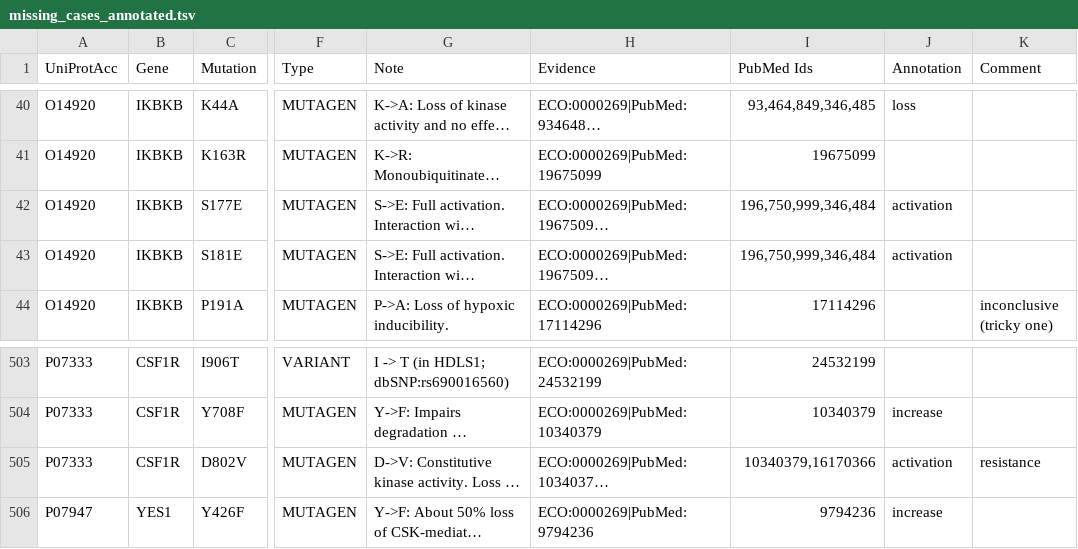
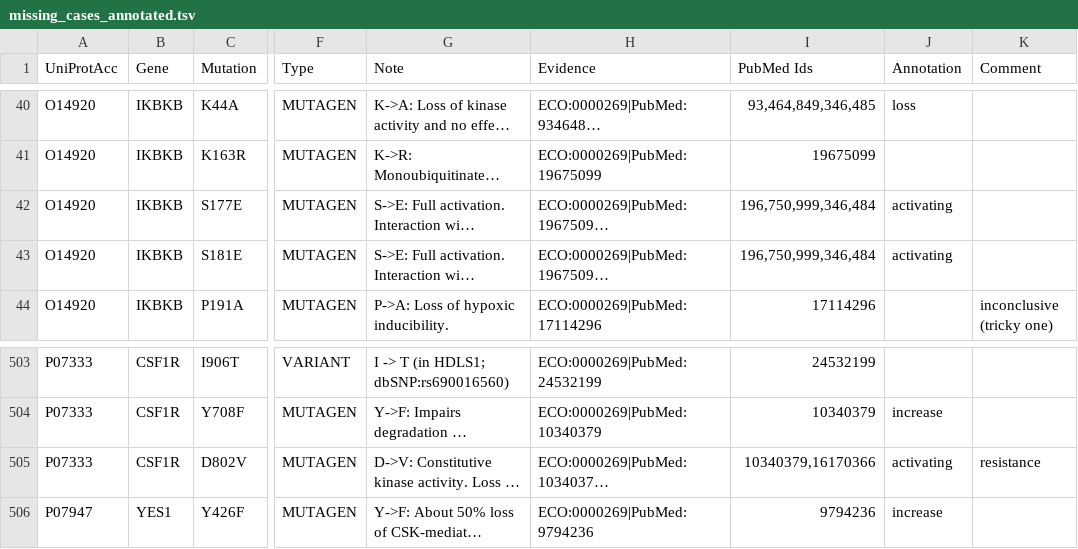
Before and after one commit to russelllab/kinaseResistance, a TSV file: data/mutations/missing_cases_annotated.tsv, drawn as a sheet; only a part is shown, gaps mark what is left out; long unchanged cells end in …; the diff names each change by its address in the sheet, - before the commit and + after, or states it on an @@ line.

```diff
--- a/data/mutations/missing_cases_annotated.tsv
+++ b/data/mutations/missing_cases_annotated.tsv
-J42:J43 (Annotation): activation
+J42:J43 (Annotation): activating
-J505 (Annotation): activation
+J505 (Annotation): activating
```
Also changed, not shown: data/humanKinasesHitsSplitTrimmedPTM.tsv, data/mutations/ana_set.tsv, 19 other files.
